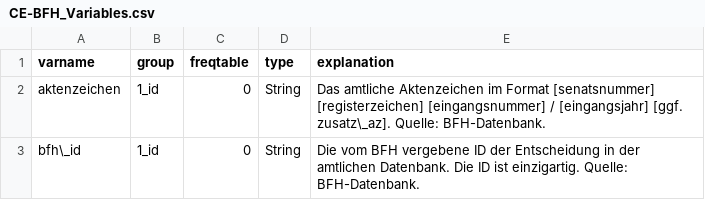
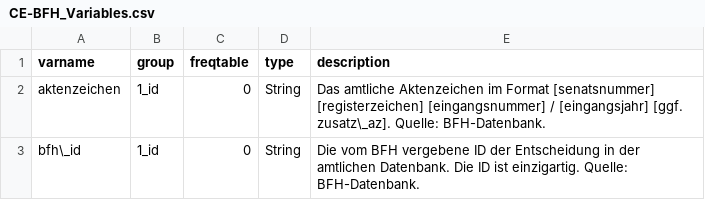
Before and after one commit to SeanFobbe/ce-bfh, a CSV file: data/CE-BFH_Variables.csv, drawn as a sheet; only a part is shown.

Commit message:
edit vars

```diff
--- a/data/CE-BFH_Variables.csv
+++ b/data/CE-BFH_Variables.csv
@@ -1,2 +1,2 @@
-varname,group,freqtable,type,explanation
+varname,group,freqtable,type,description
 aktenzeichen,1_id,0,String,Das amtliche Aktenzeichen im Format [senatsnummer] [registerzeichen] [eingangsnummer] / [eingangsjahr] [ggf. zusatz\_az]. Quelle: BFH-Datenbank.
```
